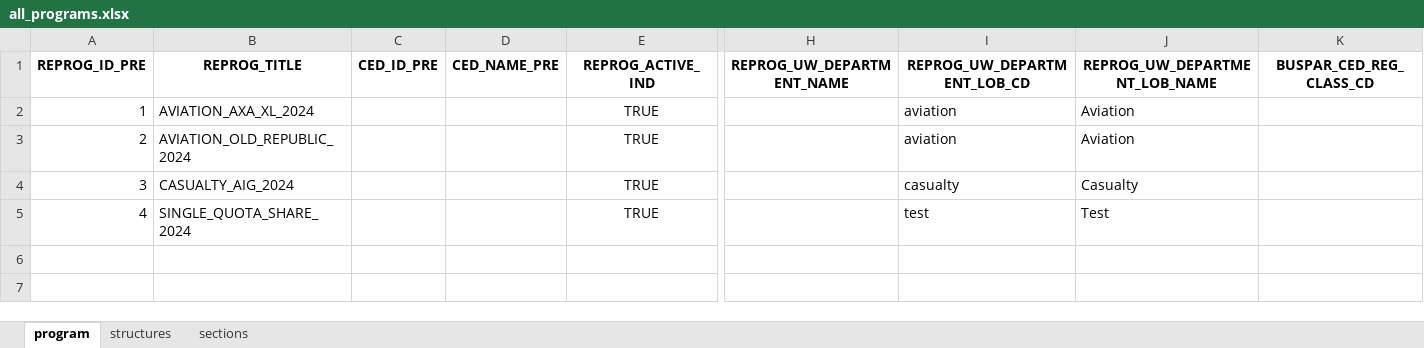
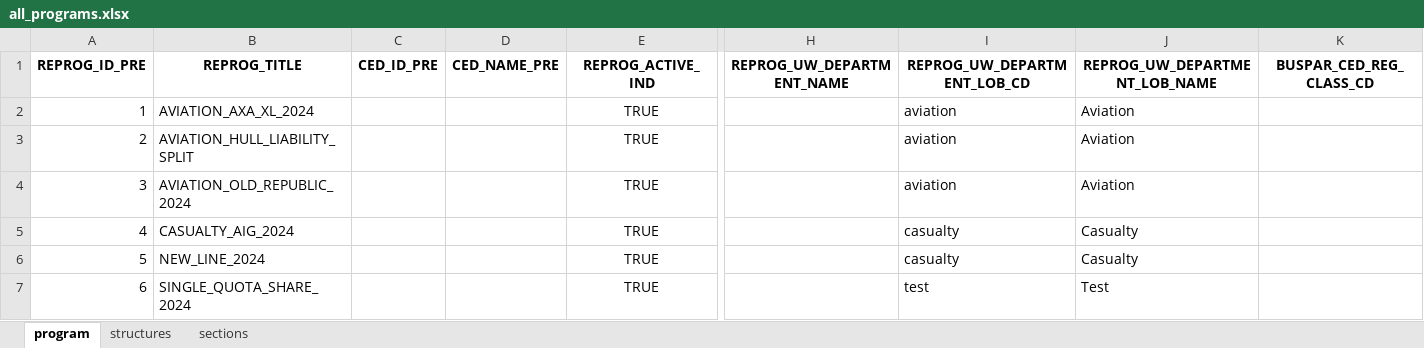
Before and after one commit to abaelde/structure-application, an Excel workbook: examples/programs/all_programs.xlsx, sheet program, drawn as a sheet; only a part is shown, gaps mark what is left out; values as stored, in another font and other column widths than the file's, no borders; rows hold the shown columns only; the diff names each change by its address in the sheet, - before the commit and + after, or states it on an @@ line.

Commit message:
aviation dual input

```diff
--- a/examples/programs/all_programs.xlsx (sheet program)
+++ b/examples/programs/all_programs.xlsx (sheet program)
-B3 (REPROG_TITLE): AVIATION_OLD_REPUBLIC_2024
+B3 (REPROG_TITLE): AVIATION_HULL_LIABILITY_SPLIT
-B4 (REPROG_TITLE): CASUALTY_AIG_2024
+B4 (REPROG_TITLE): AVIATION_OLD_REPUBLIC_2024
-I4 (REPROG_UW_DEPARTMENT_LOB_CD): casualty
+I4 (REPROG_UW_DEPARTMENT_LOB_CD): aviation
-J4 (REPROG_UW_DEPARTMENT_LOB_NAME): Casualty
+J4 (REPROG_UW_DEPARTMENT_LOB_NAME): Aviation
-B5 (REPROG_TITLE): SINGLE_QUOTA_SHARE_2024
+B5 (REPROG_TITLE): CASUALTY_AIG_2024
-I5 (REPROG_UW_DEPARTMENT_LOB_CD): test
+I5 (REPROG_UW_DEPARTMENT_LOB_CD): casualty
-J5 (REPROG_UW_DEPARTMENT_LOB_NAME): Test
+J5 (REPROG_UW_DEPARTMENT_LOB_NAME): Casualty
+row 6: 5 | NEW_LINE_2024 |  |  | TRUE |  | casualty | Casualty
+row 7: 6 | SINGLE_QUOTA_SHARE_2024 |  |  | TRUE |  | test | Test
```
Also changed, not shown: sheet sections, sheet structures, examples/programs/aviation_axa_xl_2024.xlsx, examples/programs/aviation_old_republic_2024.xlsx, 29 other files.
